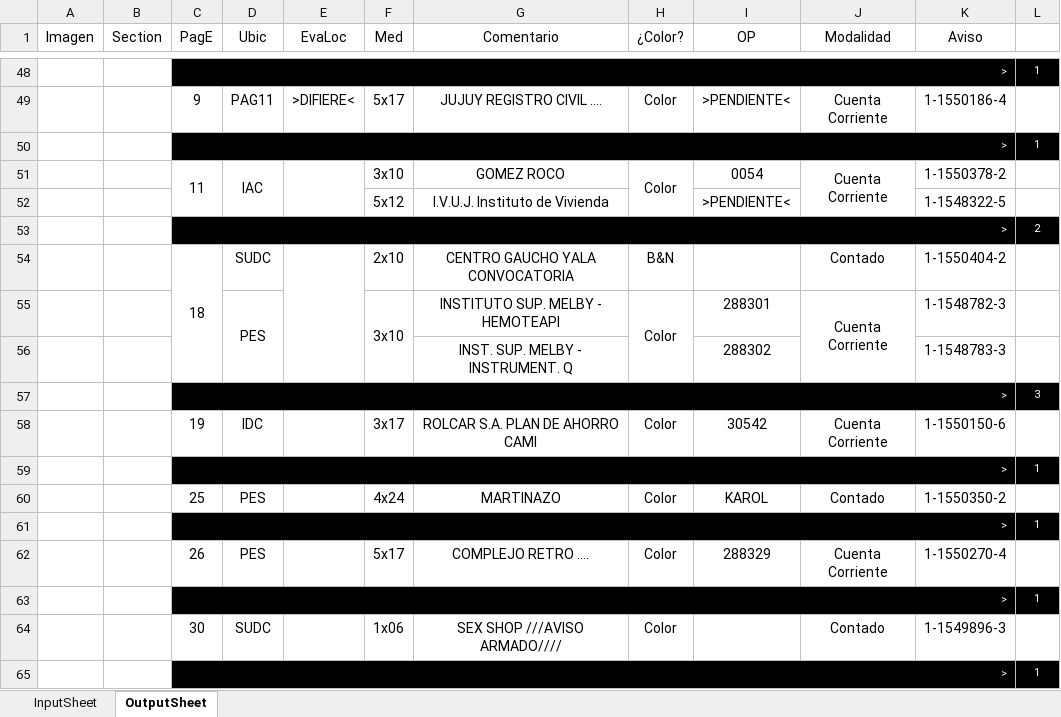
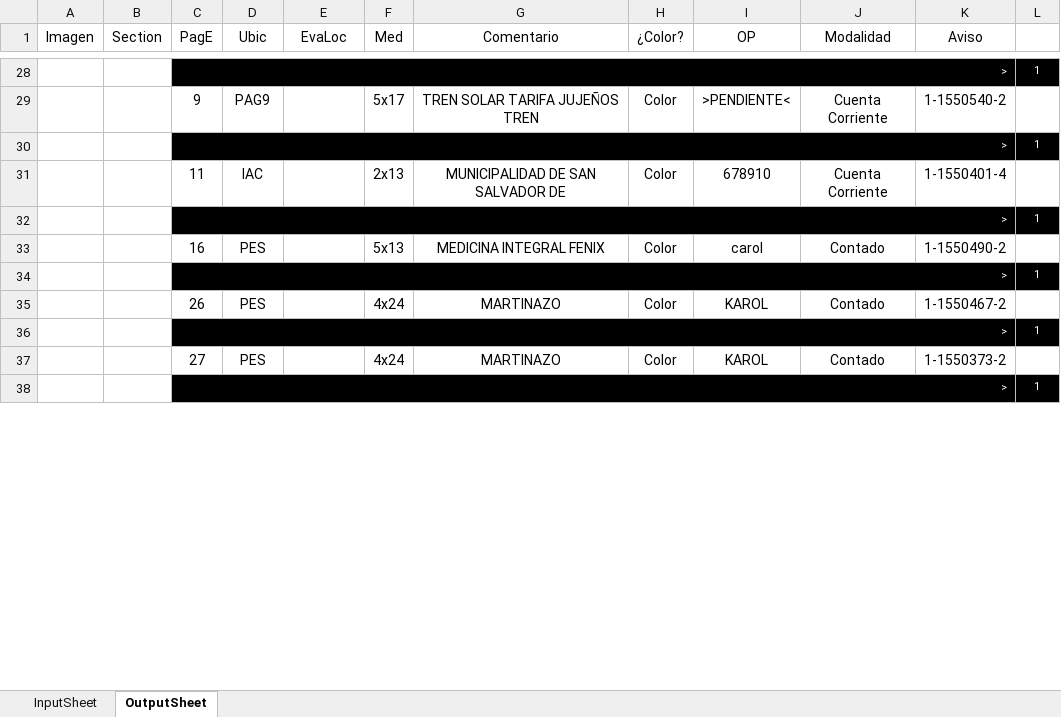
Before and after one commit to zherar7ordoya/xMSO-Excel, an Excel workbook: Auto.xlsm, sheet OutputSheet, drawn as a sheet; only a part is shown, gaps mark what is left out; values as stored, in another font and other column widths than the file's, no borders; conditional formats not drawn; removed rows and columns are numbered as before the commit, all else as after; the diff covers the shown part only; the diff names each change by its address in the sheet, - before the commit and + after, or states it on an @@ line.

```diff
--- a/Auto.xlsm (sheet OutputSheet)
+++ b/Auto.xlsm (sheet OutputSheet)
-D29 (Ubic): PAG11
+D29 (Ubic): PAG9
-E29 (EvaLoc): >DIFIERE<
+E29 (EvaLoc): (empty)
-G29 (Comentario): JUJUY REGISTRO CIVIL ....
+G29 (Comentario): TREN SOLAR TARIFA JUJEÑOS TREN
-K29 (Aviso): 1-1550186-4
+K29 (Aviso): 1-1550540-2
-C51:C52 merged
-D51:D52 merged
-E51:E52 merged
-F31 (Med): 3x10
+F31 (Med): 2x13
-G31 (Comentario): GOMEZ ROCO
+G31 (Comentario): MUNICIPALIDAD DE SAN SALVADOR DE
-H51:H52 merged
-I31 (OP): 0054
+I31 (OP): 678910
-J51:J52 merged
-K31 (Aviso): 1-1550378-2
+K31 (Aviso): 1-1550401-4
-row 52:  |  |  |  |  | 5x12 | I.V.U.J. Instituto de Vivienda |  | >PENDIENTE< |  | 1-1548322-5 | 1
-row 53:  |  | > |  |  |  |  |  |  |  |  | 2
-row 54:  |  | 18 | SUDC |  | 2x10 | CENTRO GAUCHO YALA CONVOCATORIA | B&N |  | Contado | 1-1550404-2 | 1
-row 55:  |  |  | PES |  | 3x10 | INSTITUTO SUP. MELBY - HEMOTEAPI | Color | 288301 | Cuenta Corriente | 1-1548782-3 | 1
-row 56:  |  |  |  |  |  | INST. SUP. MELBY - INSTRUMENT. Q |  | 288302 |  | 1-1548783-3 | 1
-row 57:  |  | > |  |  |  |  |  |  |  |  | 3
-row 58:  |  | 19 | IDC |  | 3x17 | ROLCAR S.A. PLAN DE AHORRO CAMI | Color | 30542 | Cuenta Corriente | 1-1550150-6 | 1
-C33 (PagE): 25
+C33 (PagE): 16
-F33 (Med): 4x24
+F33 (Med): 5x13
-G33 (Comentario): MARTINAZO
+G33 (Comentario): MEDICINA INTEGRAL FENIX
-I33 (OP): KAROL
+I33 (OP): carol
-K33 (Aviso): 1-1550350-2
+K33 (Aviso): 1-1550490-2
-F35 (Med): 5x17
+F35 (Med): 4x24
-G35 (Comentario): COMPLEJO RETRO ....
+G35 (Comentario): MARTINAZO
-I35 (OP): 288329
+I35 (OP): KAROL
-J35 (Modalidad): Cuenta Corriente
+J35 (Modalidad): Contado
-K35 (Aviso): 1-1550270-4
+K35 (Aviso): 1-1550467-2
-row 64:  |  | 30 | SUDC |  | 1x06 | SEX SHOP ///AVISO ARMADO//// | Color |  | Contado | 1-1549896-3 | 1
+row 37:  |  | 27 | PES |  | 4x24 | MARTINAZO | Color | KAROL | Contado | 1-1550373-2 | 1
```
Also changed, not shown: 10 added rows, 28 removed rows, 2 moved rows, 25 edited cells and merged cells elsewhere in this sheet, hidden cells.
